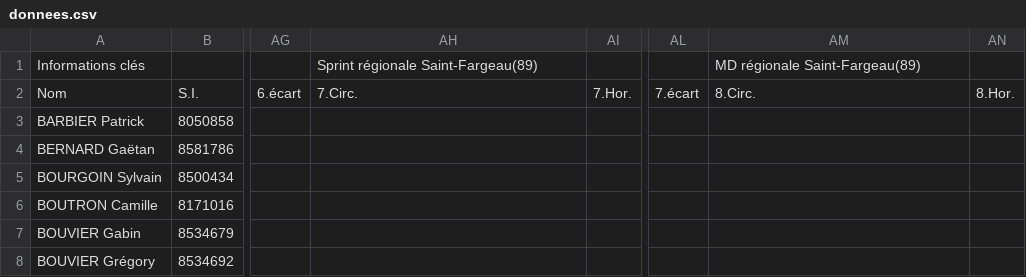
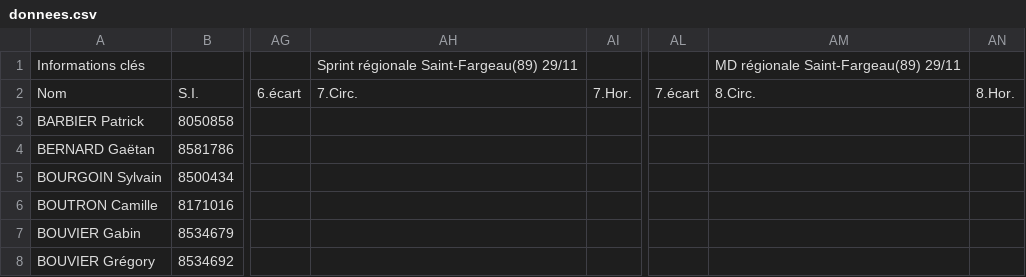
Before and after one commit to erikpier2/ycone_result_09, a CSV file: donnees.csv, drawn as a sheet; only a part is shown, gaps mark what is left out; the diff names each change by its address in the sheet, - before the commit and + after, or states it on an @@ line.

Commit message:
Add files via upload

```diff
--- a/donnees.csv
+++ b/donnees.csv
-AH1: Sprint régionale Saint-Fargeau(89)
+AH1: Sprint régionale Saint-Fargeau(89) 29/11
-AM1: MD régionale Saint-Fargeau(89)
+AM1: MD régionale Saint-Fargeau(89) 29/11
```
